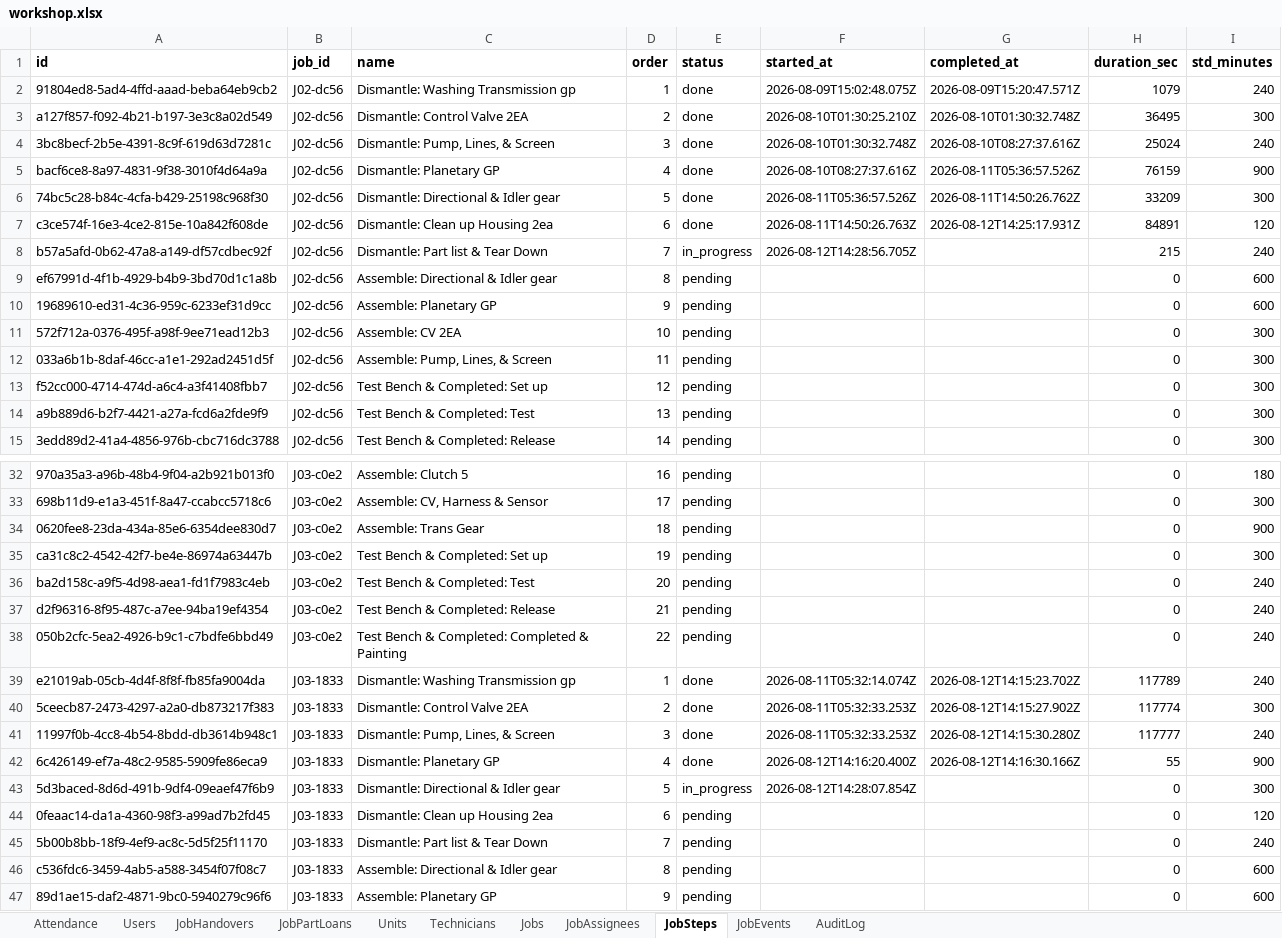
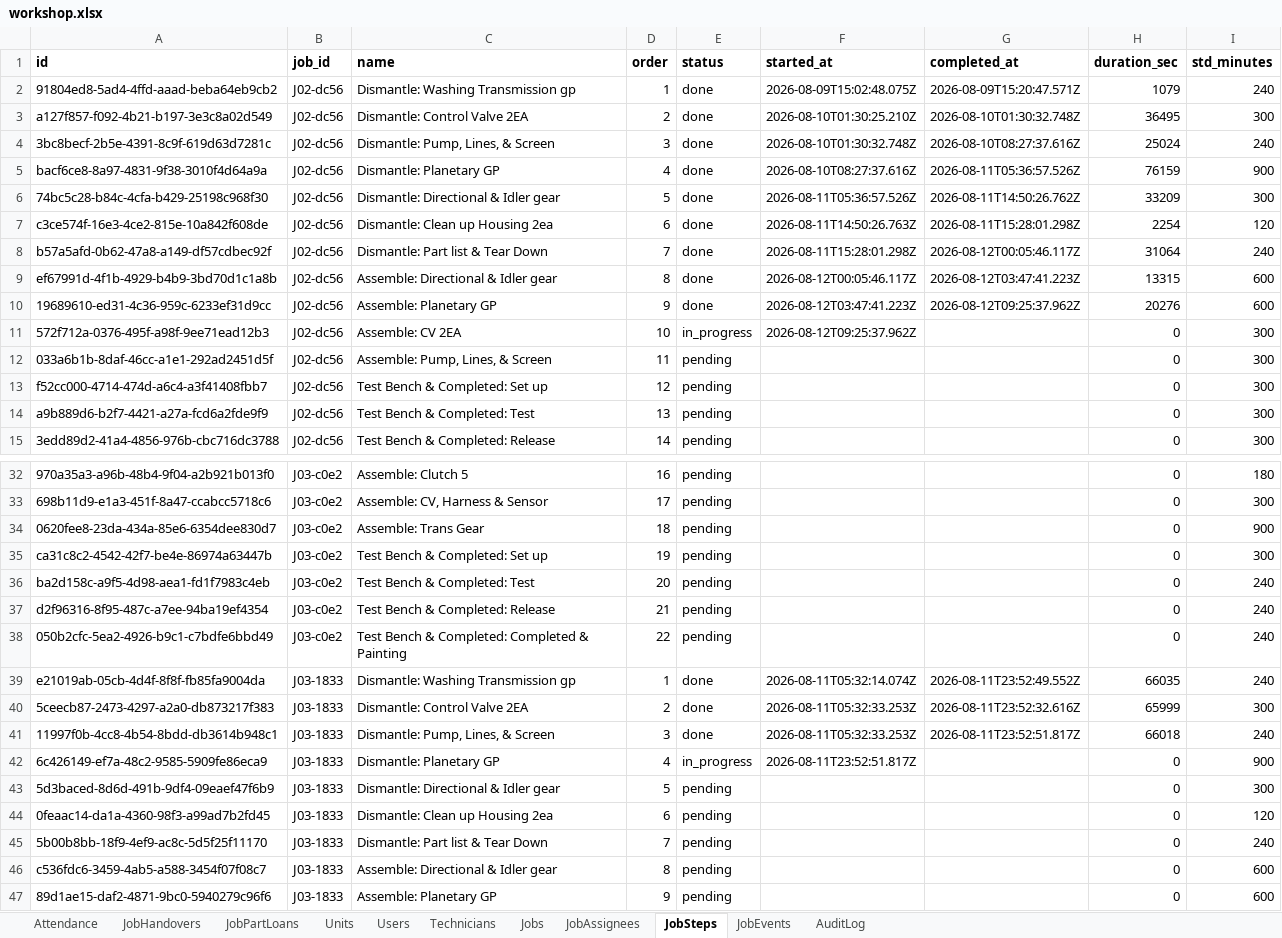
Before and after one commit to mismail26934-hub/tu-prima, an Excel workbook: data/workshop.xlsx, sheet JobSteps, drawn as a sheet; only a part is shown, gaps mark what is left out; values as stored, in another font and other column widths than the file's, no borders; the diff covers the shown part only; the diff names each change by its address in the sheet, - before the commit and + after, or states it on an @@ line.

```diff
--- a/data/workshop.xlsx (sheet JobSteps)
+++ b/data/workshop.xlsx (sheet JobSteps)
@@ sheet tab order changed: Attendance | JobHandovers | JobPartLoans | Units | Users | Technicians | Jobs | JobAssignees | JobSteps | JobEvents | AuditLog @@
-G7 (completed_at): 2026-08-12T14:25:17.931Z
+G7 (completed_at): 2026-08-11T15:28:01.298Z
-H7 (duration_sec): 84891
+H7 (duration_sec): 2254
-E8 (status): in_progress
+E8 (status): done
-F8 (started_at): 2026-08-12T14:28:56.705Z
+F8 (started_at): 2026-08-11T15:28:01.298Z
-G8 (completed_at): (empty)
+G8 (completed_at): 2026-08-12T00:05:46.117Z
-H8 (duration_sec): 215
+H8 (duration_sec): 31064
-E9:E10 (status): pending
+E9:E10 (status): done
-F9 (started_at): (empty)
+F9 (started_at): 2026-08-12T00:05:46.117Z
-G9 (completed_at): (empty)
+G9 (completed_at): 2026-08-12T03:47:41.223Z
-H9 (duration_sec): 0
+H9 (duration_sec): 13315
-F10 (started_at): (empty)
+F10 (started_at): 2026-08-12T03:47:41.223Z
-G10 (completed_at): (empty)
+G10 (completed_at): 2026-08-12T09:25:37.962Z
-H10 (duration_sec): 0
+H10 (duration_sec): 20276
-E11 (status): pending
+E11 (status): in_progress
-F11 (started_at): (empty)
+F11 (started_at): 2026-08-12T09:25:37.962Z
-G39 (completed_at): 2026-08-12T14:15:23.702Z
+G39 (completed_at): 2026-08-11T23:52:49.552Z
-H39 (duration_sec): 117789
+H39 (duration_sec): 66035
-G40 (completed_at): 2026-08-12T14:15:27.902Z
+G40 (completed_at): 2026-08-11T23:52:32.616Z
-H40 (duration_sec): 117774
+H40 (duration_sec): 65999
-G41 (completed_at): 2026-08-12T14:15:30.280Z
+G41 (completed_at): 2026-08-11T23:52:51.817Z
-H41 (duration_sec): 117777
+H41 (duration_sec): 66018
-E42 (status): done
+E42 (status): in_progress
-F42 (started_at): 2026-08-12T14:16:20.400Z
+F42 (started_at): 2026-08-11T23:52:51.817Z
-G42 (completed_at): 2026-08-12T14:16:30.166Z
+G42 (completed_at): (empty)
-H42 (duration_sec): 55
+H42 (duration_sec): 0
-E43 (status): in_progress
+E43 (status): pending
-F43 (started_at): 2026-08-12T14:28:07.854Z
+F43 (started_at): (empty)
```
Also changed, not shown: 11 edited cells elsewhere in this sheet, sheet JobEvents, sheet AuditLog, sheet Jobs, data/backup-jobs.xlsx, 5 other files.
